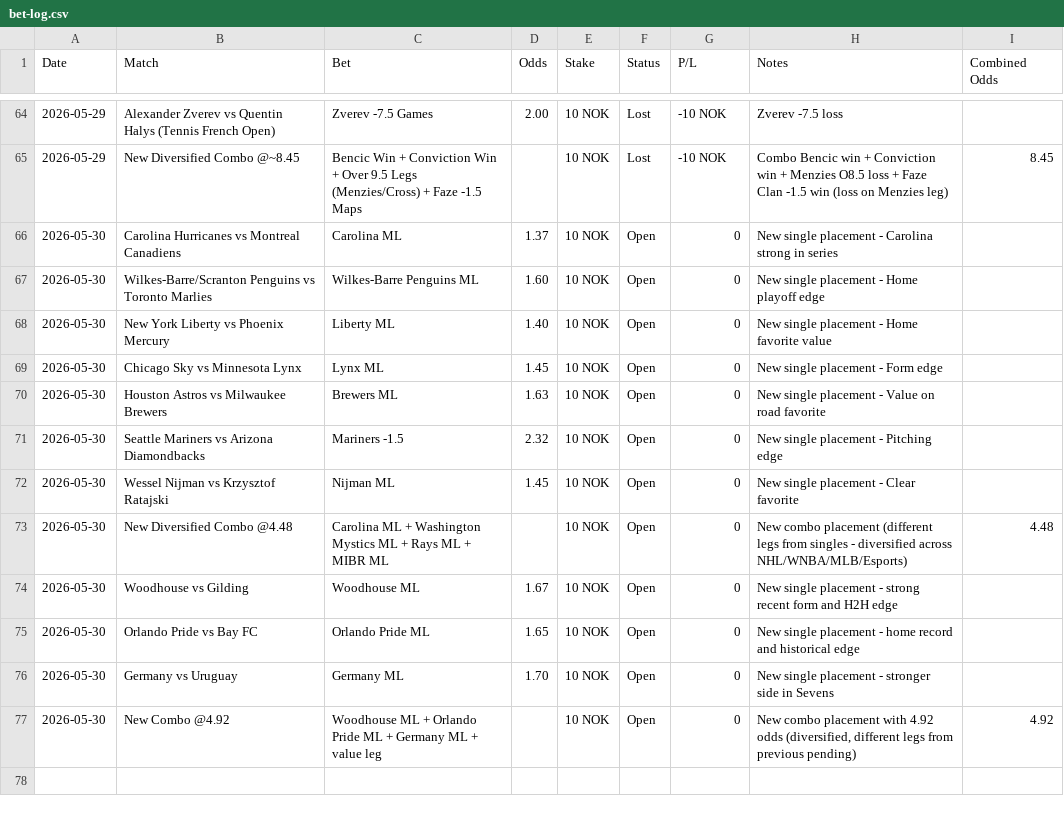
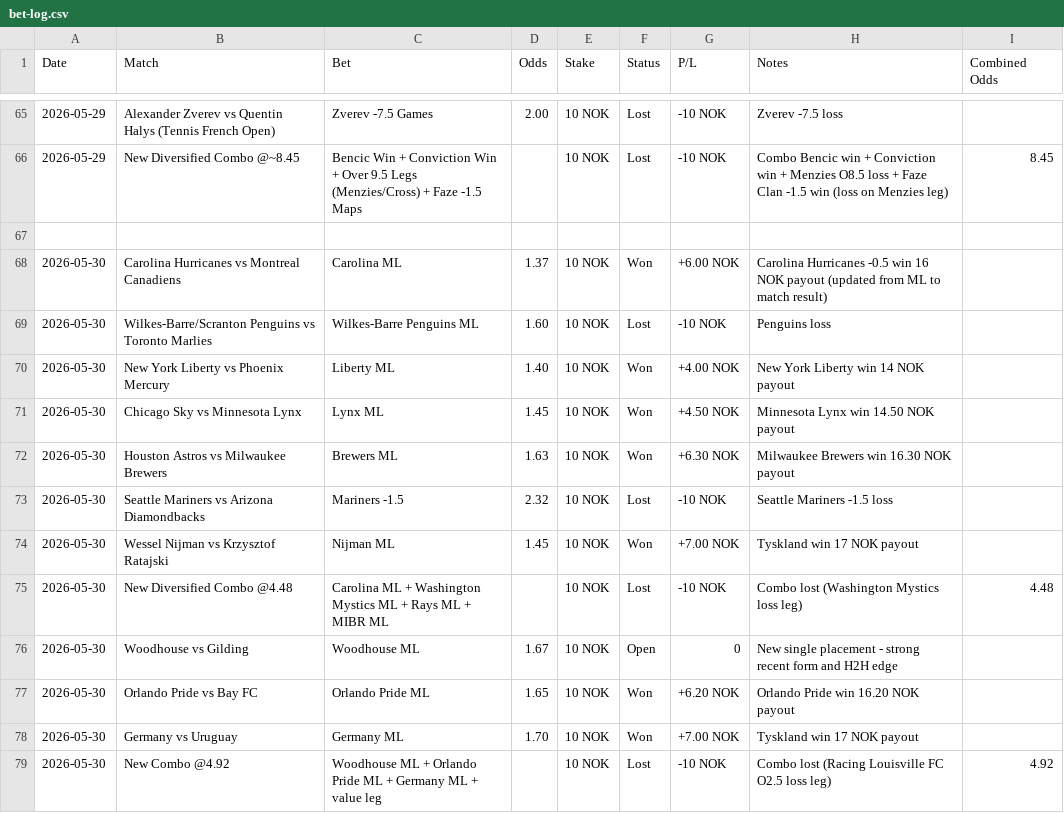
Before and after one commit to SimSalabimse/grok-norsktipping-V2, a CSV file: bet-log.csv, drawn as a sheet; only a part is shown, gaps mark what is left out; the diff covers the shown part only.

Commit message:
Updated bet-log.csv with settlement results for 30/05 bets. All relevant Open bets set to Won/Lost with exact P/L and payout notes. Combos marked as lost. 9-column format maintained.

```diff
--- a/bet-log.csv
+++ b/bet-log.csv
@@ -65,13 +66,14 @@ Date,Match,Bet,Odds,Stake,Status,P/L,Notes,Combined Odds
 2026-05-29,New Diversified Combo @~8.45,Bencic Win + Conviction Win + Over 9.5 Legs (Menzies/Cross) + Faze -1.5 Maps,,10 NOK,Lost,-10 NOK,"Combo Bencic win + Conviction win + Menzies O8.5 loss + Faze Clan -1.5 win (loss on Menzies leg)",8.45
-2026-05-30,Carolina Hurricanes vs Montreal Canadiens,Carolina ML,1.37,10 NOK,Open,0,"New single placement - Carolina strong in series",
-2026-05-30,Wilkes-Barre/Scranton Penguins vs Toronto Marlies,Wilkes-Barre Penguins ML,1.60,10 NOK,Open,0,"New single placement - Home playoff edge",
-2026-05-30,New York Liberty vs Phoenix Mercury,Liberty ML,1.40,10 NOK,Open,0,"New single placement - Home favorite value",
-2026-05-30,Chicago Sky vs Minnesota Lynx,Lynx ML,1.45,10 NOK,Open,0,"New single placement - Form edge",
-2026-05-30,Houston Astros vs Milwaukee Brewers,Brewers ML,1.63,10 NOK,Open,0,"New single placement - Value on road favorite",
-2026-05-30,Seattle Mariners vs Arizona Diamondbacks,Mariners -1.5,2.32,10 NOK,Open,0,"New single placement - Pitching edge",
-2026-05-30,Wessel Nijman vs Krzysztof Ratajski,Nijman ML,1.45,10 NOK,Open,0,"New single placement - Clear favorite",
-2026-05-30,New Diversified Combo @4.48,Carolina ML + Washington Mystics ML + Rays ML + MIBR ML,,10 NOK,Open,0,"New combo placement (different legs from singles - diversified across NHL/WNBA/MLB/Esports)",4.48
+
+2026-05-30,Carolina Hurricanes vs Montreal Canadiens,Carolina ML,1.37,10 NOK,Won,+6.00 NOK,"Carolina Hurricanes -0.5 win 16 NOK payout (updated from ML to match result)",
+2026-05-30,Wilkes-Barre/Scranton Penguins vs Toronto Marlies,Wilkes-Barre Penguins ML,1.60,10 NOK,Lost,-10 NOK,"Penguins loss",
+2026-05-30,New York Liberty vs Phoenix Mercury,Liberty ML,1.40,10 NOK,Won,+4.00 NOK,"New York Liberty win 14 NOK payout",
+2026-05-30,Chicago Sky vs Minnesota Lynx,Lynx ML,1.45,10 NOK,Won,+4.50 NOK,"Minnesota Lynx win 14.50 NOK payout",
+2026-05-30,Houston Astros vs Milwaukee Brewers,Brewers ML,1.63,10 NOK,Won,+6.30 NOK,"Milwaukee Brewers win 16.30 NOK payout",
+2026-05-30,Seattle Mariners vs Arizona Diamondbacks,Mariners -1.5,2.32,10 NOK,Lost,-10 NOK,"Seattle Mariners -1.5 loss",
+2026-05-30,Wessel Nijman vs Krzysztof Ratajski,Nijman ML,1.45,10 NOK,Won,+7.00 NOK,"Tyskland win 17 NOK payout",
+2026-05-30,New Diversified Combo @4.48,Carolina ML + Washington Mystics ML + Rays ML + MIBR ML,,10 NOK,Lost,-10 NOK,"Combo lost (Washington Mystics loss leg)",4.48
 2026-05-30,Woodhouse vs Gilding,Woodhouse ML,1.67,10 NOK,Open,0,"New single placement - strong recent form and H2H edge",
-2026-05-30,Orlando Pride vs Bay FC,Orlando Pride ML,1.65,10 NOK,Open,0,"New single placement - home record and historical edge",
-2026-05-30,Germany vs Uruguay,Germany ML,1.70,10 NOK,Open,0,"New single placement - stronger side in Sevens",
-2026-05-30,New Combo @4.92,Woodhouse ML + Orlando Pride ML + Germany ML + value leg,,10 NOK,Open,0,"New combo placement with 4.92 odds (diversified, different legs from previous pending)",4.92
+2026-05-30,Orlando Pride vs Bay FC,Orlando Pride ML,1.65,10 NOK,Won,+6.20 NOK,"Orlando Pride win 16.20 NOK payout",
+2026-05-30,Germany vs Uruguay,Germany ML,1.70,10 NOK,Won,+7.00 NOK,"Tyskland win 17 NOK payout",
+2026-05-30,New Combo @4.92,Woodhouse ML + Orlando Pride ML + Germany ML + value leg,,10 NOK,Lost,-10 NOK,"Combo lost (Racing Louisville FC O2.5 loss leg)",4.92
```
Also changed, not shown: 1 added row elsewhere in this file.
